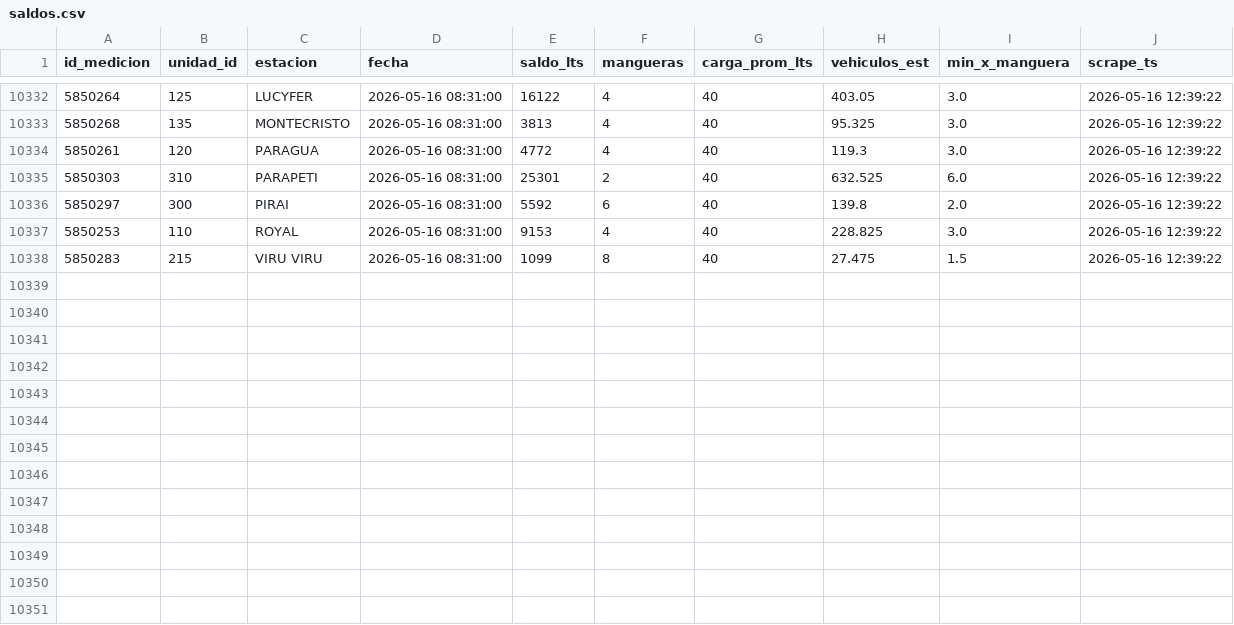
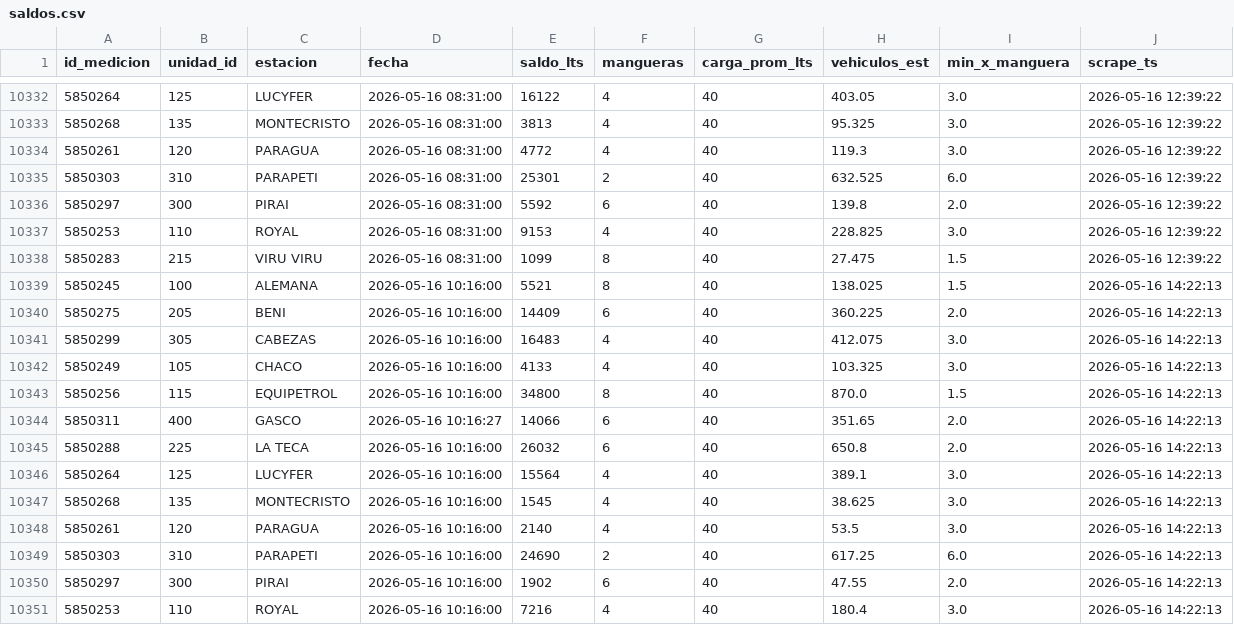
Before and after one commit to mtineojr/Monitor-Biopetrol, a CSV file: data/saldos.csv, drawn as a sheet; only a part is shown, gaps mark what is left out; the diff names each change by its address in the sheet, - before the commit and + after, or states it on an @@ line.

```diff
--- a/data/saldos.csv
+++ b/data/saldos.csv
+row 10339: 5850245 | 100 | ALEMANA | 2026-05-16 10:16:00 | 5521 | 8 | 40 | 138.025 | 1.5 | 2026-05-16 14:22:13
+row 10340: 5850275 | 205 | BENI | 2026-05-16 10:16:00 | 14409 | 6 | 40 | 360.225 | 2.0 | 2026-05-16 14:22:13
+row 10341: 5850299 | 305 | CABEZAS | 2026-05-16 10:16:00 | 16483 | 4 | 40 | 412.075 | 3.0 | 2026-05-16 14:22:13
+row 10342: 5850249 | 105 | CHACO | 2026-05-16 10:16:00 | 4133 | 4 | 40 | 103.325 | 3.0 | 2026-05-16 14:22:13
+row 10343: 5850256 | 115 | EQUIPETROL | 2026-05-16 10:16:00 | 34800 | 8 | 40 | 870.0 | 1.5 | 2026-05-16 14:22:13
+row 10344: 5850311 | 400 | GASCO | 2026-05-16 10:16:27 | 14066 | 6 | 40 | 351.65 | 2.0 | 2026-05-16 14:22:13
+row 10345: 5850288 | 225 | LA TECA | 2026-05-16 10:16:00 | 26032 | 6 | 40 | 650.8 | 2.0 | 2026-05-16 14:22:13
+row 10346: 5850264 | 125 | LUCYFER | 2026-05-16 10:16:00 | 15564 | 4 | 40 | 389.1 | 3.0 | 2026-05-16 14:22:13
+row 10347: 5850268 | 135 | MONTECRISTO | 2026-05-16 10:16:00 | 1545 | 4 | 40 | 38.625 | 3.0 | 2026-05-16 14:22:13
+row 10348: 5850261 | 120 | PARAGUA | 2026-05-16 10:16:00 | 2140 | 4 | 40 | 53.5 | 3.0 | 2026-05-16 14:22:13
+row 10349: 5850303 | 310 | PARAPETI | 2026-05-16 10:16:00 | 24690 | 2 | 40 | 617.25 | 6.0 | 2026-05-16 14:22:13
+row 10350: 5850297 | 300 | PIRAI | 2026-05-16 10:16:00 | 1902 | 6 | 40 | 47.55 | 2.0 | 2026-05-16 14:22:13
+row 10351: 5850253 | 110 | ROYAL | 2026-05-16 10:16:00 | 7216 | 4 | 40 | 180.4 | 3.0 | 2026-05-16 14:22:13
```
Also changed, not shown: data/empacar.csv.
